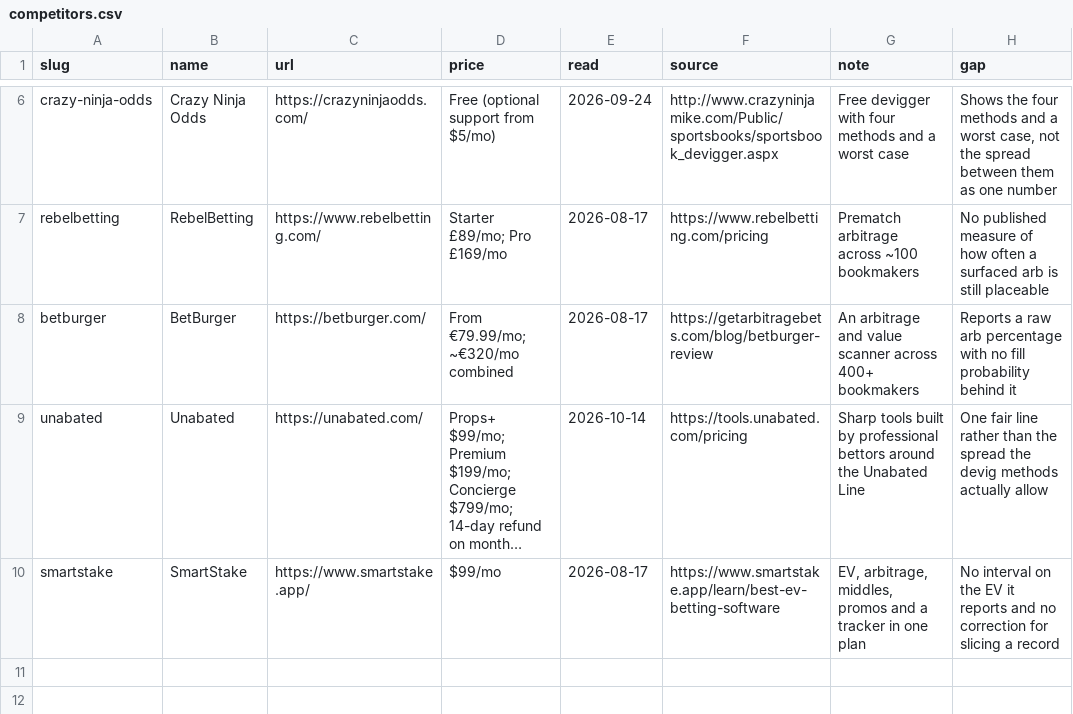
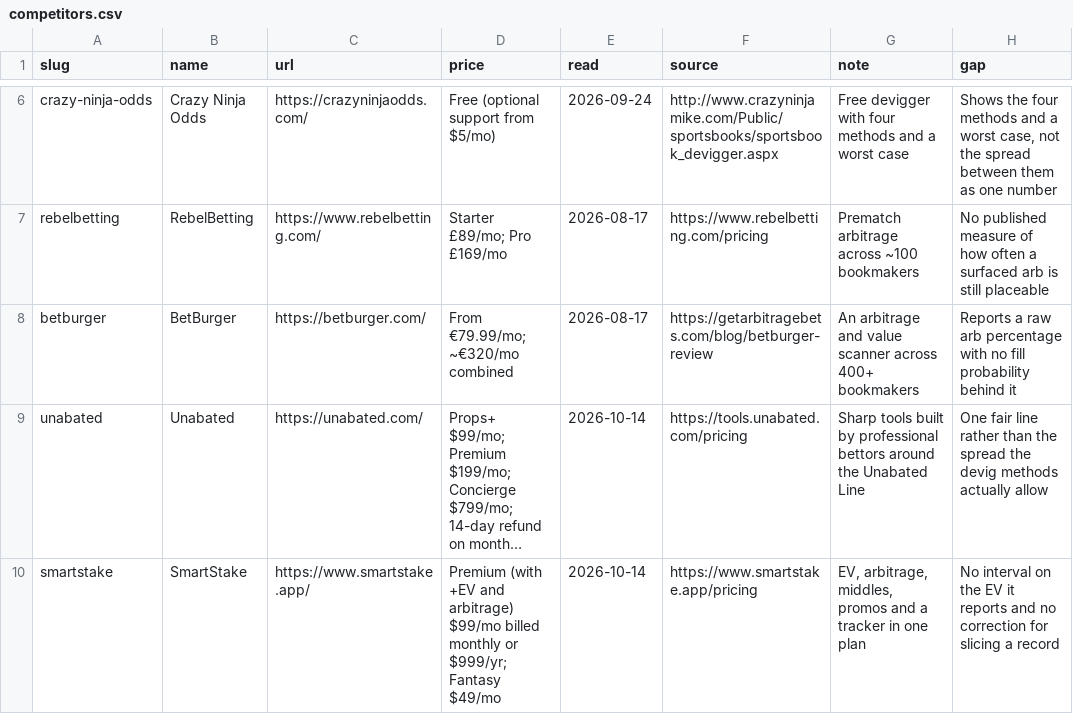
Before and after one commit to mattkerr09/bookbreaker-site, a CSV file: _data/competitors.csv, drawn as a sheet; only a part is shown, gaps mark what is left out; long unchanged cells end in …; the diff names each change by its address in the sheet, - before the commit and + after, or states it on an @@ line.

Commit message:
SmartStake re-read from its own pricing page 2026-10-14: Premium (with +EV and arbitrage) $99/mo billed monthly or $999/yr; Fantasy $49/mo

```diff
--- a/_data/competitors.csv
+++ b/_data/competitors.csv
-D10 (price): $99/mo
+D10 (price): Premium (with +EV and arbitrage) $99/mo billed monthly or $999/yr; Fantasy $49/mo
-E10 (read): 2026-08-17
+E10 (read): 2026-10-14
-F10 (source): https://www.smartstake.app/learn/best-ev-betting-software
+F10 (source): https://www.smartstake.app/pricing
```
Also changed, not shown: 5 other files.
